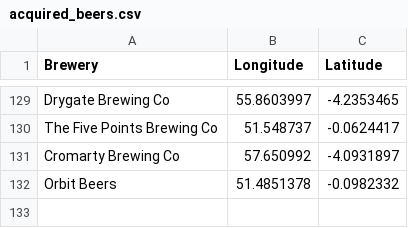
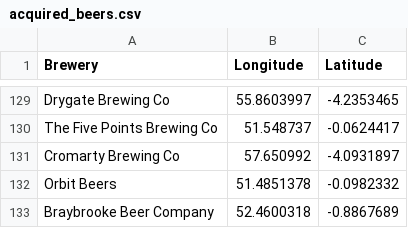
Before and after one commit to JoeBillingsley/JoeTheAverage.github.io, a CSV file: _data/acquired_beers.csv, drawn as a sheet; only a part is shown, gaps mark what is left out; the diff names each change by its address in the sheet, - before the commit and + after, or states it on an @@ line.

Commit message:
Update acquired_beers.csv

```diff
--- a/_data/acquired_beers.csv
+++ b/_data/acquired_beers.csv
+row 133: Braybrooke Beer Company | 52.4600318 | -0.8867689
```
